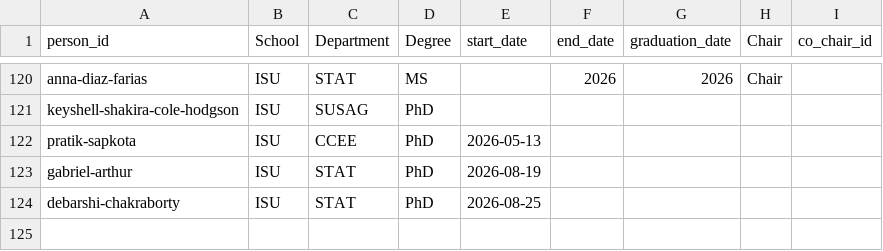
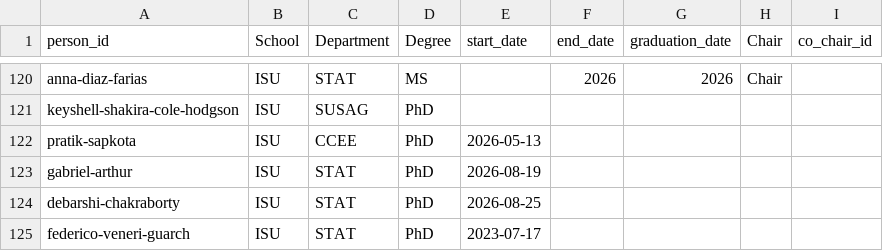
Before and after one commit to jarad/cv, a CSV file: data/studentcommittees.csv, drawn as a sheet; only a part is shown, gaps mark what is left out.

```diff
--- a/data/studentcommittees.csv
+++ b/data/studentcommittees.csv
@@ -124 +124,2 @@ gabriel-arthur,ISU,STAT,PhD,2026-08-19,,,,
 debarshi-chakraborty,ISU,STAT,PhD,2026-08-25,,,,
+federico-veneri-guarch,ISU,STAT,PhD,2023-07-17,,,,
```
Also changed, not shown: data/people.csv, 1 other file.
